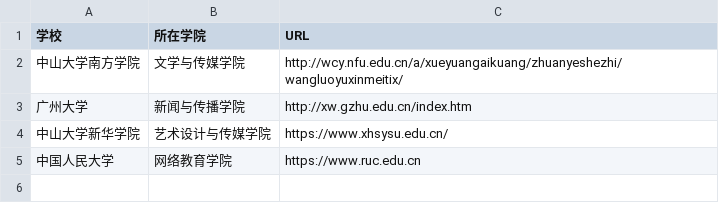
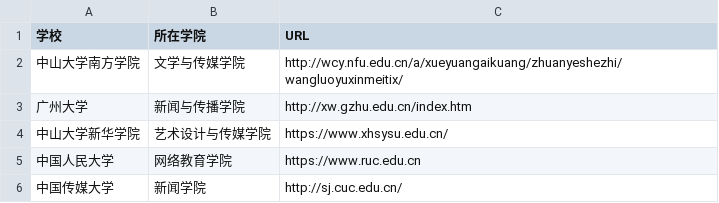
Before and after one commit to yebail-ss/techcollab_19_final, a CSV file: list.csv, drawn as a sheet.

Commit message:
增加中国传媒大学网络与新媒体专业与院系信息 李茜谕 1910130050
增加中国传媒大学网络与新媒体专业与院系信息 李茜谕 1910130050

```diff
--- a/list.csv
+++ b/list.csv
@@ -5 +5,2 @@
 中国人民大学,网络教育学院,https://www.ruc.edu.cn
+中国传媒大学,新闻学院,http://sj.cuc.edu.cn/
```
